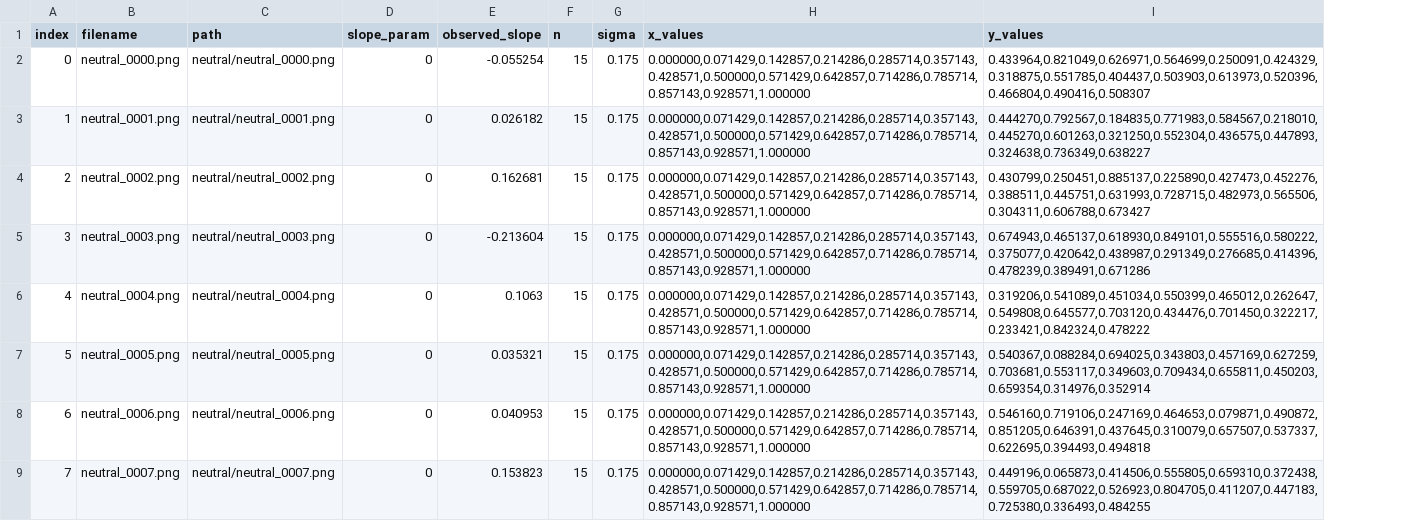
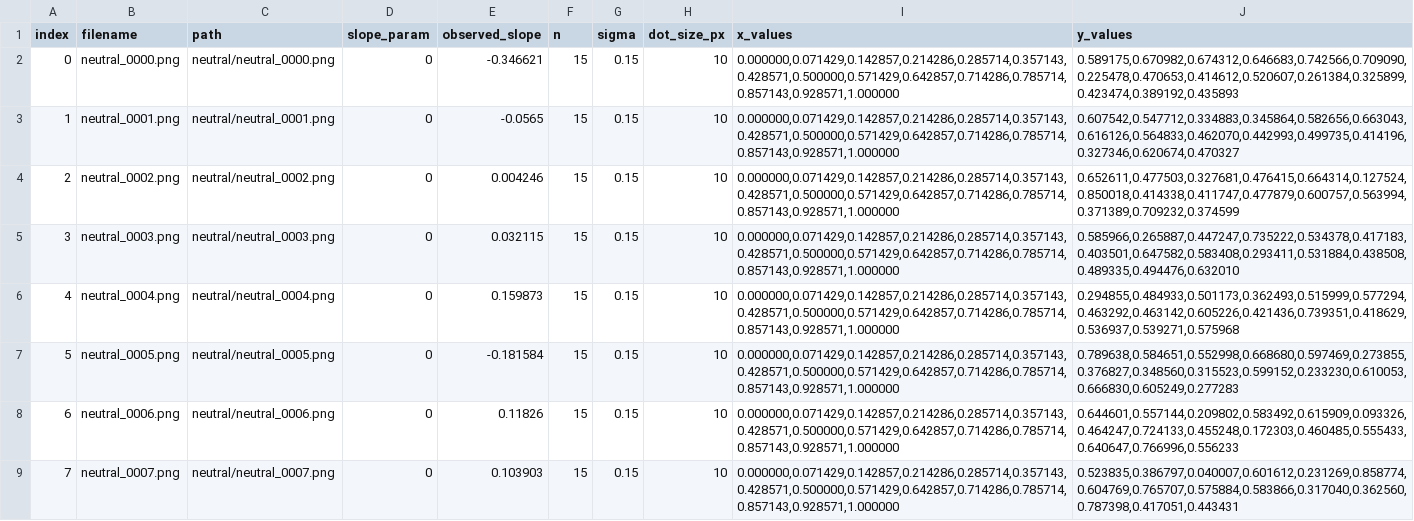
Before and after one commit to nrtarantino/ThesisProject_Study2, a CSV file: stimuli/manifest_neutral.csv, drawn as a sheet; only a part is shown; addresses are those after the commit; the diff covers the shown part only; the diff names each change by its address in the sheet, - before the commit and + after, or states it on an @@ line.

Commit message:
neutralchange

```diff
--- a/stimuli/manifest_neutral.csv
+++ b/stimuli/manifest_neutral.csv
+column H (dot_size_px), rows 2-9: all 10
-E2 (observed_slope): -0.055254
+E2 (observed_slope): -0.346621
-G2:G9 (sigma): 0.175
+G2:G9 (sigma): 0.15
-J2 (y_values): 0.433964,0.821049,0.626971,0.564699,0.250091,0.424329,0.318875,0.551785,0.404437,0.503903,0.613973,0.520396,0.466804,0.490416,0.508307
+J2 (y_values): 0.589175,0.670982,0.674312,0.646683,0.742566,0.709090,0.225478,0.470653,0.414612,0.520607,0.261384,0.325899,0.423474,0.389192,0.435893
-E3 (observed_slope): 0.026182
+E3 (observed_slope): -0.0565
-J3 (y_values): 0.444270,0.792567,0.184835,0.771983,0.584567,0.218010,0.445270,0.601263,0.321250,0.552304,0.436575,0.447893,0.324638,0.736349,0.638227
+J3 (y_values): 0.607542,0.547712,0.334883,0.345864,0.582656,0.663043,0.616126,0.564833,0.462070,0.442993,0.499735,0.414196,0.327346,0.620674,0.470327
-E4 (observed_slope): 0.162681
+E4 (observed_slope): 0.004246
-J4 (y_values): 0.430799,0.250451,0.885137,0.225890,0.427473,0.452276,0.388511,0.445751,0.631993,0.728715,0.482973,0.565506,0.304311,0.606788,0.673427
+J4 (y_values): 0.652611,0.477503,0.327681,0.476415,0.664314,0.127524,0.850018,0.414338,0.411747,0.477879,0.600757,0.563994,0.371389,0.709232,0.374599
-E5 (observed_slope): -0.213604
+E5 (observed_slope): 0.032115
-J5 (y_values): 0.674943,0.465137,0.618930,0.849101,0.555516,0.580222,0.375077,0.420642,0.438987,0.291349,0.276685,0.414396,0.478239,0.389491,0.671286
+J5 (y_values): 0.585966,0.265887,0.447247,0.735222,0.534378,0.417183,0.403501,0.647582,0.583408,0.293411,0.531884,0.438508,0.489335,0.494476,0.632010
-E6 (observed_slope): 0.1063
+E6 (observed_slope): 0.159873
-J6 (y_values): 0.319206,0.541089,0.451034,0.550399,0.465012,0.262647,0.549808,0.645577,0.703120,0.434476,0.701450,0.322217,0.233421,0.842324,0.478222
+J6 (y_values): 0.294855,0.484933,0.501173,0.362493,0.515999,0.577294,0.463292,0.463142,0.605226,0.421436,0.739351,0.418629,0.536937,0.539271,0.575968
-E7 (observed_slope): 0.035321
+E7 (observed_slope): -0.181584
-J7 (y_values): 0.540367,0.088284,0.694025,0.343803,0.457169,0.627259,0.703681,0.553117,0.349603,0.709434,0.655811,0.450203,0.659354,0.314976,0.352914
+J7 (y_values): 0.789638,0.584651,0.552998,0.668680,0.597469,0.273855,0.376827,0.348560,0.315523,0.599152,0.233230,0.610053,0.666830,0.605249,0.277283
-E8 (observed_slope): 0.040953
+E8 (observed_slope): 0.11826
-J8 (y_values): 0.546160,0.719106,0.247169,0.464653,0.079871,0.490872,0.851205,0.646391,0.437645,0.310079,0.657507,0.537337,0.622695,0.394493,0.494818
+J8 (y_values): 0.644601,0.557144,0.209802,0.583492,0.615909,0.093326,0.464247,0.724133,0.455248,0.172303,0.460485,0.555433,0.640647,0.766996,0.556233
-E9 (observed_slope): 0.153823
+E9 (observed_slope): 0.103903
-J9 (y_values): 0.449196,0.065873,0.414506,0.555805,0.659310,0.372438,0.559705,0.687022,0.526923,0.804705,0.411207,0.447183,0.725380,0.336493,0.484255
+J9 (y_values): 0.523835,0.386797,0.040007,0.601612,0.231269,0.858774,0.604769,0.765707,0.575884,0.583866,0.317040,0.362560,0.787398,0.417051,0.443431
```
Also changed, not shown: 36 edited cells elsewhere in this file, 3 other files.
